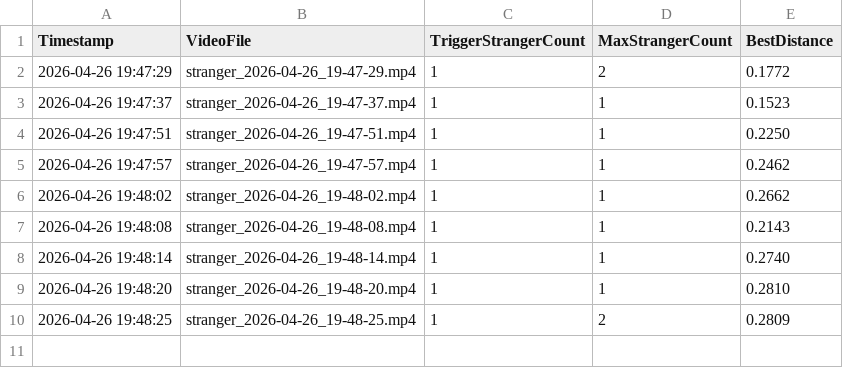
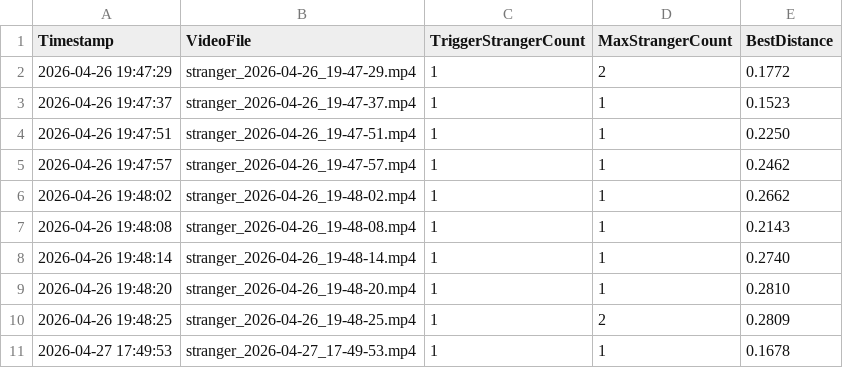
Before and after one commit to vinbi07/CSCE5225FaceRecognition, a CSV file: strangerVideoLogs/strangerLog.csv, drawn as a sheet.

```diff
--- a/strangerVideoLogs/strangerLog.csv
+++ b/strangerVideoLogs/strangerLog.csv
@@ -10 +10,2 @@ Timestamp,VideoFile,TriggerStrangerCount,MaxStrangerCount,BestDistance
 2026-04-26 19:48:25,stranger_2026-04-26_19-48-25.mp4,1,2,0.2809
+2026-04-27 17:49:53,stranger_2026-04-27_17-49-53.mp4,1,1,0.1678
```
Also changed, not shown: 6 other files.
